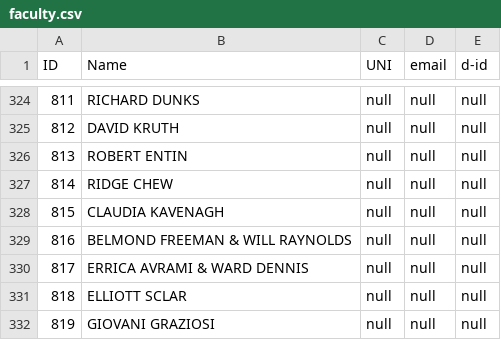
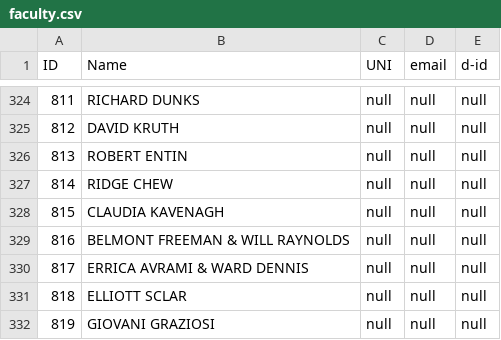
Before and after one commit to ranji2612/gsapp_site, a CSV file: public/data/faculty.csv, drawn as a sheet; only a part is shown, gaps mark what is left out.

```diff
--- a/public/data/faculty.csv
+++ b/public/data/faculty.csv
@@ -328,3 +328,3 @@ ID,Name,UNI,email,d-id
 815,CLAUDIA KAVENAGH,null,null,null
-816,BELMOND FREEMAN & WILL RAYNOLDS,null,null,null
+816,BELMONT FREEMAN & WILL RAYNOLDS,null,null,null
 817,ERRICA AVRAMI & WARD DENNIS,null,null,null
```
Also changed, not shown: public/data/course.csv, 7 other files.
